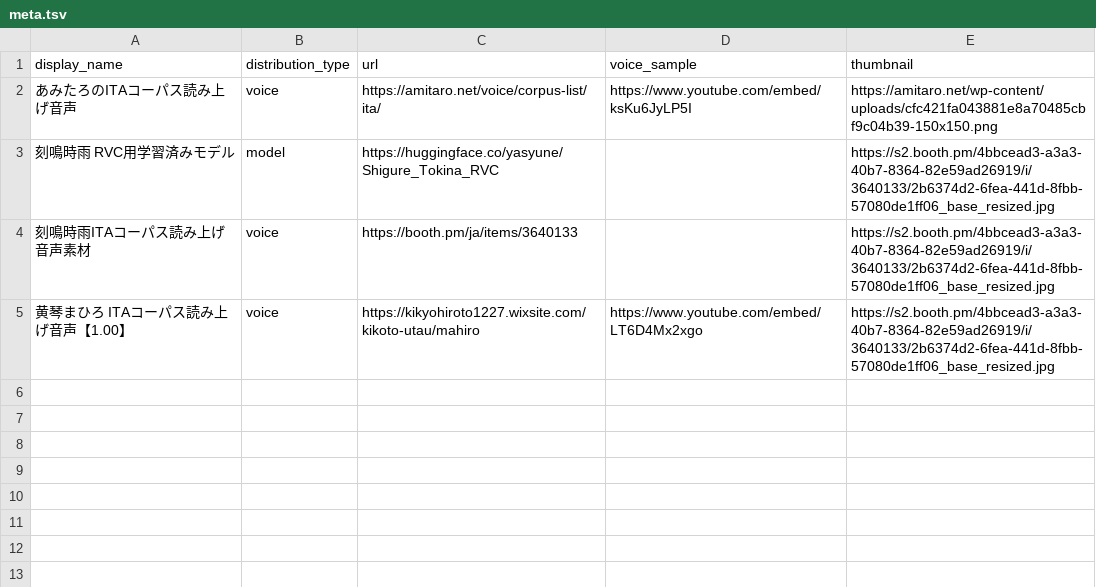
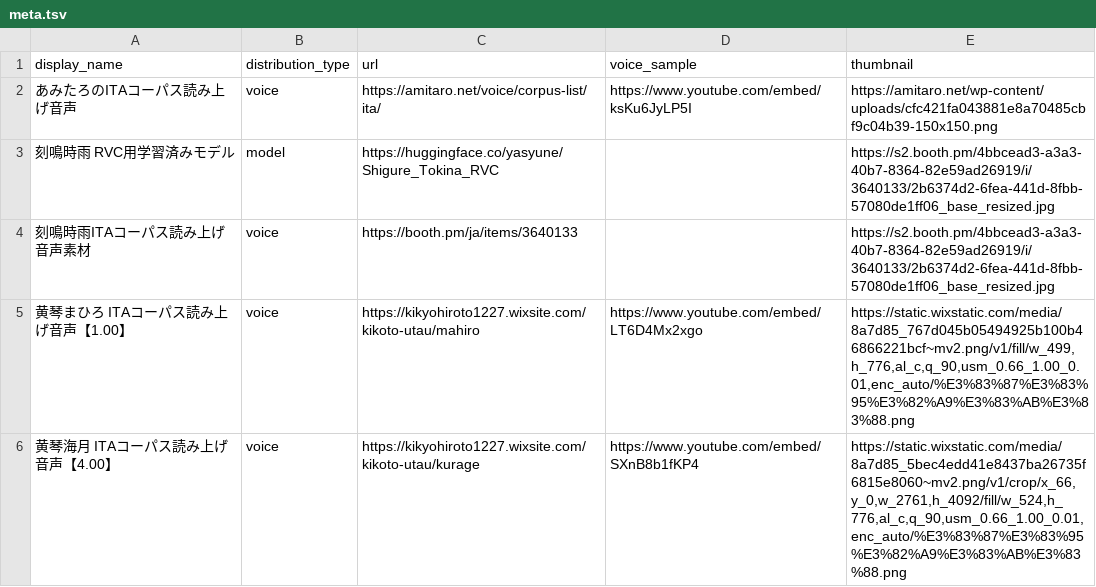
Before and after one commit to nadare881/voice-changer-vector-search, a TSV file: data/meta.tsv, drawn as a sheet.

```diff
--- a/data/meta.tsv
+++ b/data/meta.tsv
@@ -4,2 +4,3 @@ display_name	distribution_type	url	voice_sample	thumbnail
 刻鳴時雨ITAコーパス読み上げ音声素材	voice	https://booth.pm/ja/items/3640133		https://s2.booth.pm/4bbcead3-a3a3-40b7-8364-82e59ad26919/i/3640133/2b6374d2-6fea-441d-8fbb-57080de1ff06_base_resized.jpg
-黄琴まひろ　ITAコーパス読み上げ音声【1.00】	voice	https://kikyohiroto1227.wixsite.com/kikoto-utau/mahiro	https://www.youtube.com/embed/LT6D4Mx2xgo	https://s2.booth.pm/4bbcead3-a3a3-40b7-8364-82e59ad26919/i/3640133/2b6374d2-6fea-441d-8fbb-57080de1ff06_base_resized.jpg
+黄琴まひろ　ITAコーパス読み上げ音声【1.00】	voice	https://kikyohiroto1227.wixsite.com/kikoto-utau/mahiro	https://www.youtube.com/embed/LT6D4Mx2xgo	https://static.wixstatic.com/media/8a7d85_767d045b05494925b100b46866221bcf~mv2.png/v1/fill/w_499,h_776,al_c,q_90,usm_0.66_1.00_0.01,enc_auto/%E3%83%87%E3%83%95%E3%82%A9%E3%83%AB%E3%83%88.png
+黄琴海月　ITAコーパス読み上げ音声【4.00】	voice	https://kikyohiroto1227.wixsite.com/kikoto-utau/kurage	https://www.youtube.com/embed/SXnB8b1fKP4	https://static.wixstatic.com/media/8a7d85_5bec4edd41e8437ba26735f6815e8060~mv2.png/v1/crop/x_66,y_0,w_2761,h_4092/fill/w_524,h_776,al_c,q_90,usm_0.66_1.00_0.01,enc_auto/%E3%83%87%E3%83%95%E3%82%A9%E3%83%AB%E3%83%88.png
```
Also changed, not shown: data/embeddings.tsv, data/meta.csv, 1 other file.
